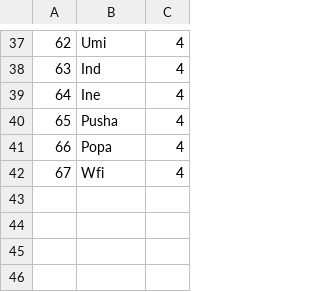
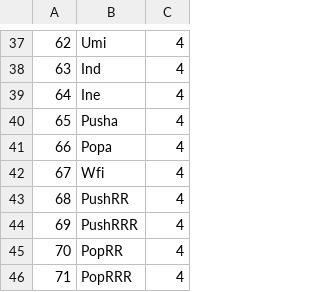
Before and after one commit to thoriumlang/thm, a CSV file: src/common/op.csv, drawn as a sheet; only a part is shown, gaps mark what is left out.

Commit message:
Implement PUSH and POP with 2 or 3 registers

```diff
--- a/src/common/op.csv
+++ b/src/common/op.csv
@@ -42 +42,5 @@
 67,Wfi,4
+68,PushRR,4
+69,PushRRR,4
+70,PopRR,4
+71,PopRRR,4
```
Also changed, not shown: 4 other files.
